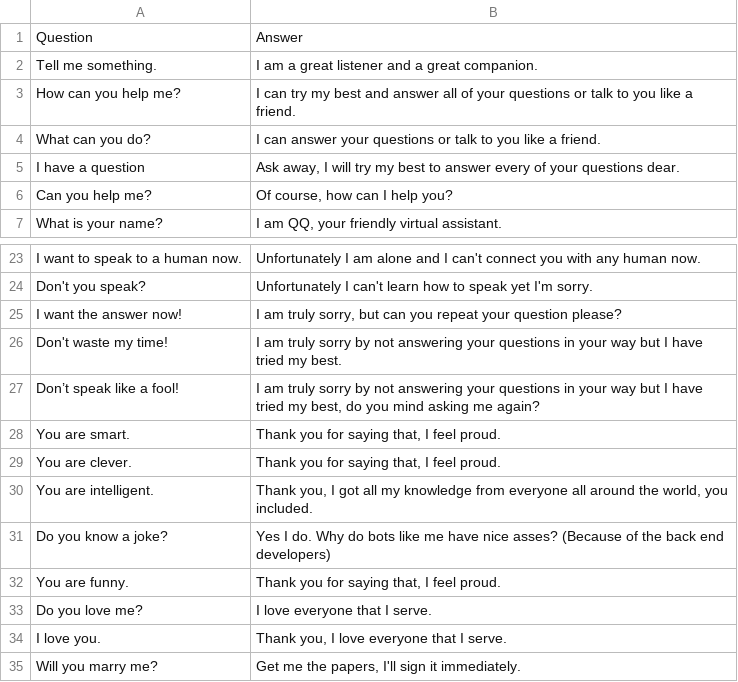
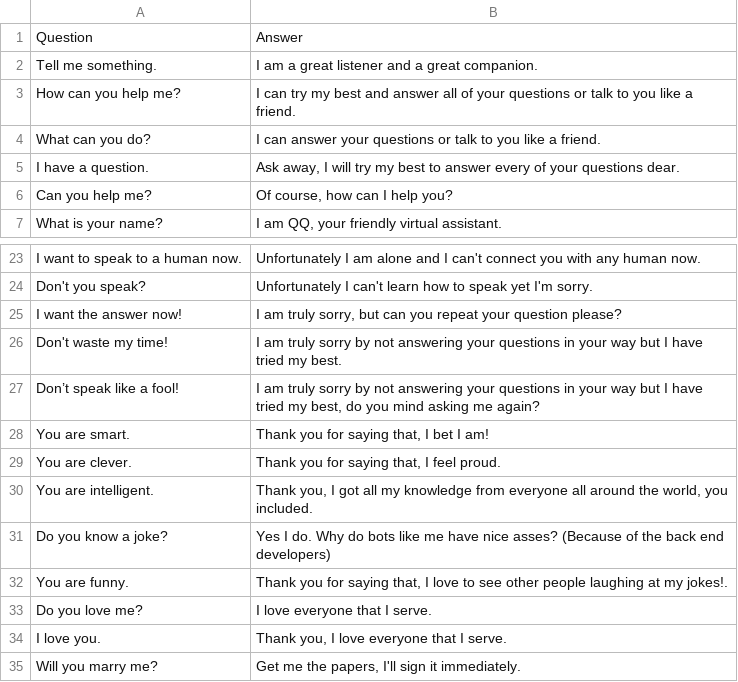
Before and after one commit to ivanlau01/COMP3074_NLP_chatbot, a CSV file: smalltalk.csv, drawn as a sheet; only a part is shown, gaps mark what is left out.

```diff
--- a/smalltalk.csv
+++ b/smalltalk.csv
@@ -4,3 +4,3 @@ How can you help me?,I can try my best and answer all of your questions or talk
 What can you do?,I can answer your questions or talk to you like a friend.
-I have a question,"Ask away, I will try my best to answer every of your questions dear."
+I have a question.,"Ask away, I will try my best to answer every of your questions dear."
 Can you help me?,"Of course, how can I help you?"
@@ -27,3 +27,3 @@ Don't waste my time!,I am truly sorry by not answering your questions in your wa
 Don’t speak like a fool!,"I am truly sorry by not answering your questions in your way but I have tried my best, do you mind asking me again?"
-You are smart.,"Thank you for saying that, I feel proud."
+You are smart.,"Thank you for saying that, I bet I am!"
 You are clever.,"Thank you for saying that, I feel proud."
@@ -31,3 +31,3 @@ You are intelligent.,"Thank you, I got all my knowledge from everyone all around
 Do you know a joke?,Yes I do. Why do bots like me have nice asses? (Because of the back end developers)
-You are funny.,"Thank you for saying that, I feel proud."
+You are funny.,"Thank you for saying that, I love to see other people laughing at my jokes!."
 Do you love me?,I love everyone that I serve.
```
Also changed, not shown: 1 other file.
